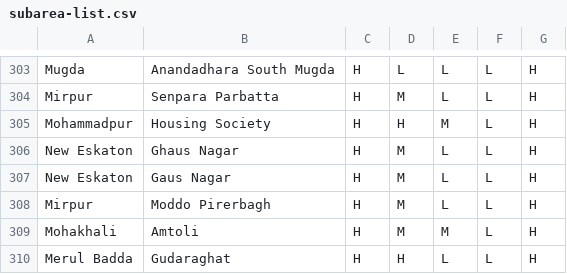
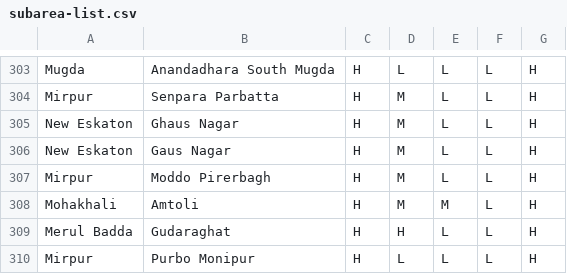
Before and after one commit to ReedwanHossain/Address-Cleansing, a CSV file: subarea-list.csv, drawn as a sheet; only a part is shown, gaps mark what is left out; the shorter side is filled out with more unchanged rows.

```diff
--- a/subarea-list.csv
+++ b/subarea-list.csv
@@ -304,3 +304,2 @@ Mugda,Anandadhara South Mugda,H,L,L,L,H
 Mirpur,Senpara Parbatta,H,M,L,L,H
-Mohammadpur,Housing Society,H,H,M,L,H
 New Eskaton,Ghaus Nagar,H,M,L,L,H
```
Also changed, not shown: 2 other files.
